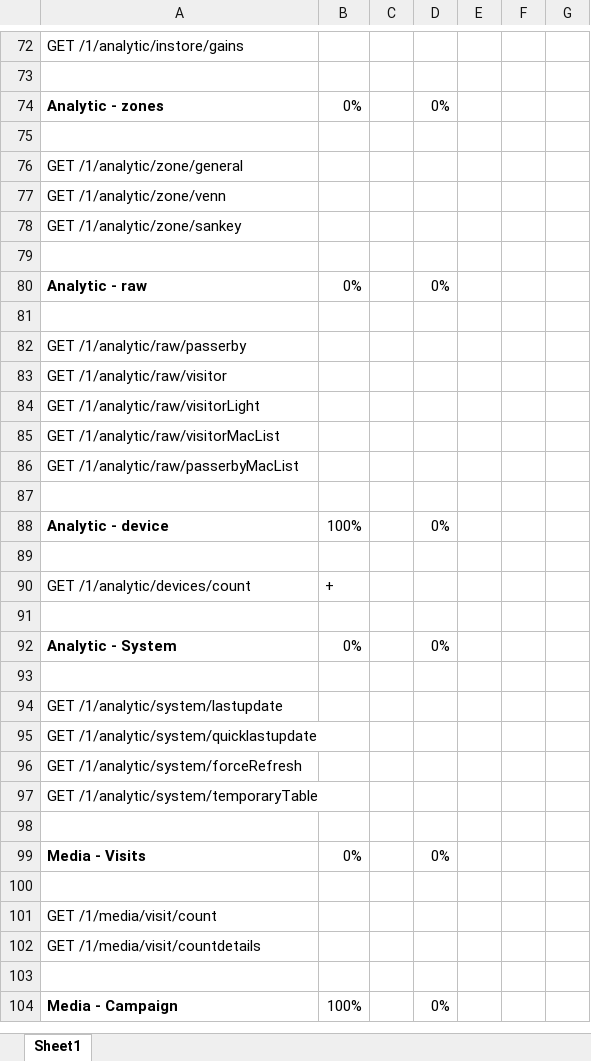
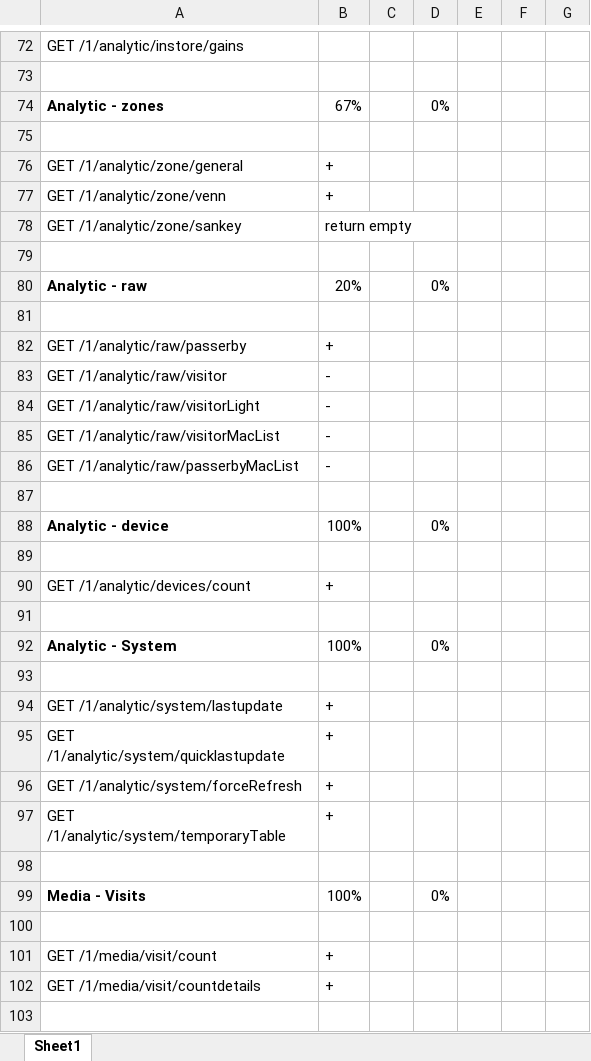
Before and after one commit to ihor-shubin/whattheshop-fetcher, an Excel workbook: WhatTheShop_progress.xlsx, sheet Sheet1, drawn as a sheet; only a part is shown, gaps mark what is left out; the shorter side is filled out with more unchanged rows; values as stored, in another font and other column widths than the file's, no borders; the diff covers the shown part only; the diff names each change by its address in the sheet, - before the commit and + after, or states it on an @@ line.

```diff
--- a/WhatTheShop_progress.xlsx (sheet Sheet1)
+++ b/WhatTheShop_progress.xlsx (sheet Sheet1)
-B74: 0%
+B74: 67%
-B76:B77: (empty)
+B76:B77: +
-B78: (empty)
+B78: return empty
-B80: 0%
+B80: 20%
-B82: (empty)
+B82: +
-B83:B86: (empty)
+B83:B86: -
-B92: 0%
+B92: 100%
-B94:B97: (empty)
+B94:B97: +
-B99: 0%
+B99: 100%
-B101:B102: (empty)
+B101:B102: +
```
Also changed, not shown: 7 edited cells elsewhere in this sheet, formulas that keep their value, 36 other files.
